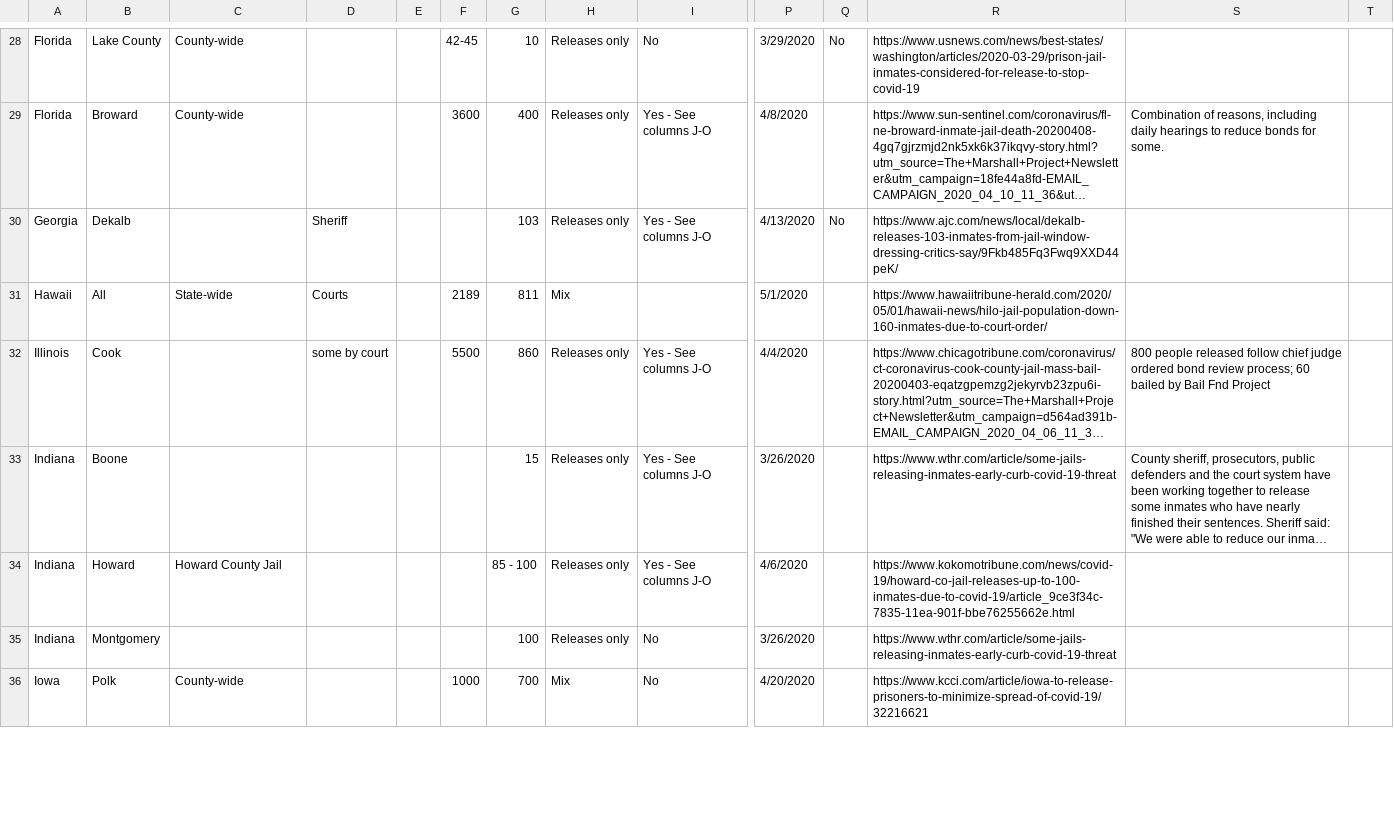
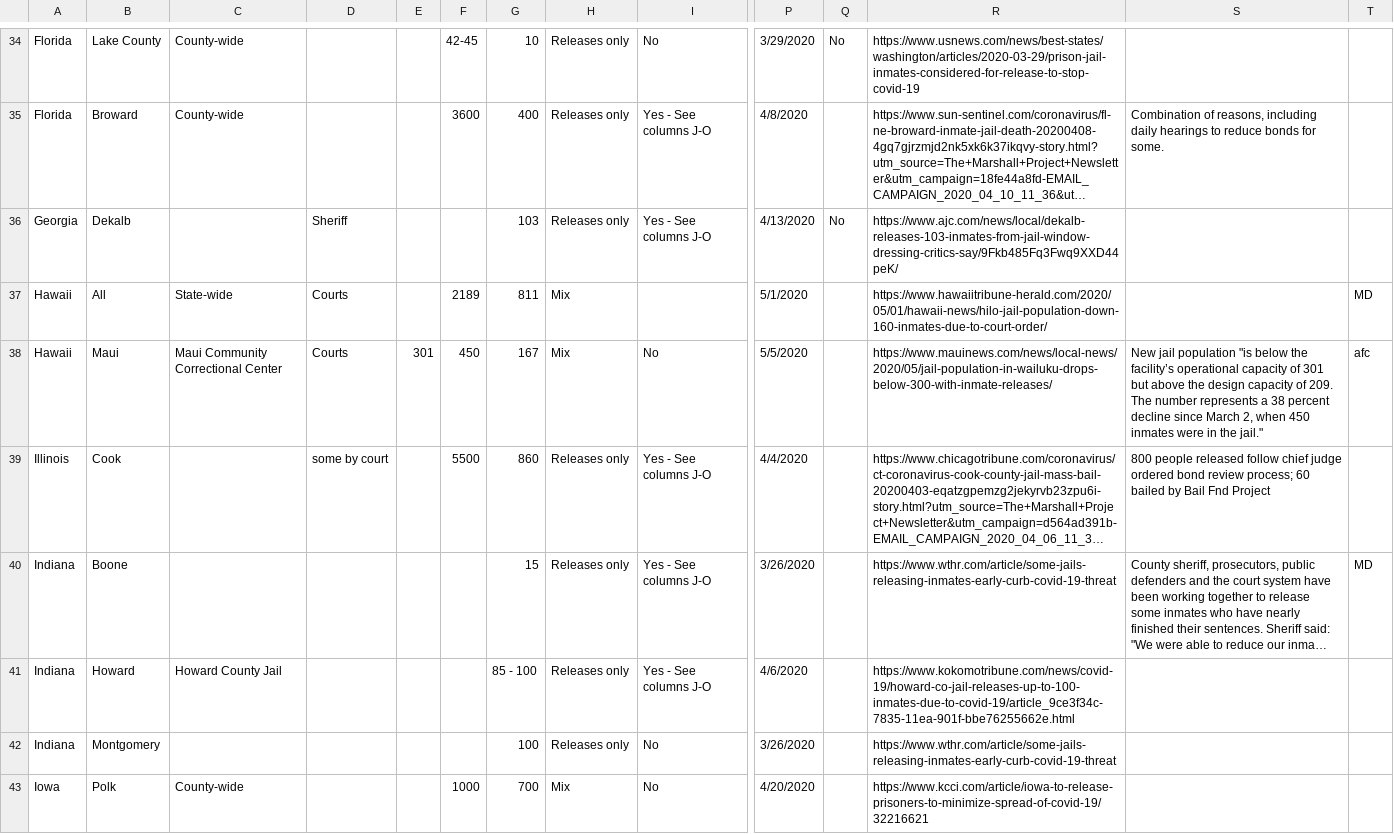
Before and after one commit to christi-liongson/covid_decarceration, a CSV file: data/UCLA Law Covid-19 Behind Bars Data Project _Professor Sharon Dolovich, Director_ - COVID-19 Related Jail Releases.csv (was data/ucla_jail_releases.csv), drawn as a sheet; only a part is shown, gaps mark what is left out; long unchanged cells end in …; addresses are those after the commit; rows hold the shown columns only; the diff covers the shown part only; the diff names each change by its address in the sheet, - before the commit and + after, or states it on an @@ line.

```diff
--- a/data/ucla_jail_releases.csv
+++ b/data/UCLA Law Covid-19 Behind Bars Data Project _Professor Sharon Dolovich, Director_ - COVID-19 Related Jail Releases.csv
-T37: (empty)
+T37: MD
+row 38: Hawaii | Maui | Maui Community Correctional Center | Courts | 301 | 450 | 167 | Mix | No | 5/5/2020 |  | https://www.mauinews.com/news/local-news/2020/05/jail-population-in-wailuku-drops-below-300-with-inmate-releases/ | New jail population "is below the facility’s operational capacity of 301 but above the design capacity of 209. The number represents a 38 percent decline since March 2, when 450 inmates were in the jail." | afc
-T40: (empty)
+T40: MD
```
Also changed, not shown: 13 added rows, 1 removed row, 2 moved rows and 8 edited cells elsewhere in this file, data/UCLA Law Covid-19 Behind Bars Data Project _Professor Sharon Dolovich, Director_ - COVID-19 Related Immigration Releases.csv, 26 other files.
